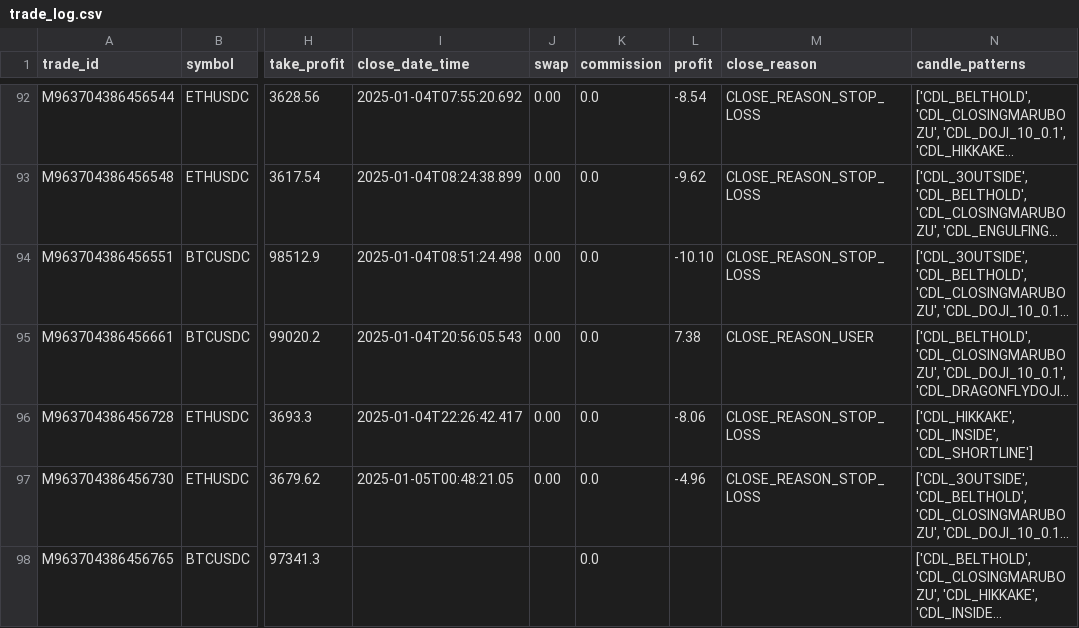
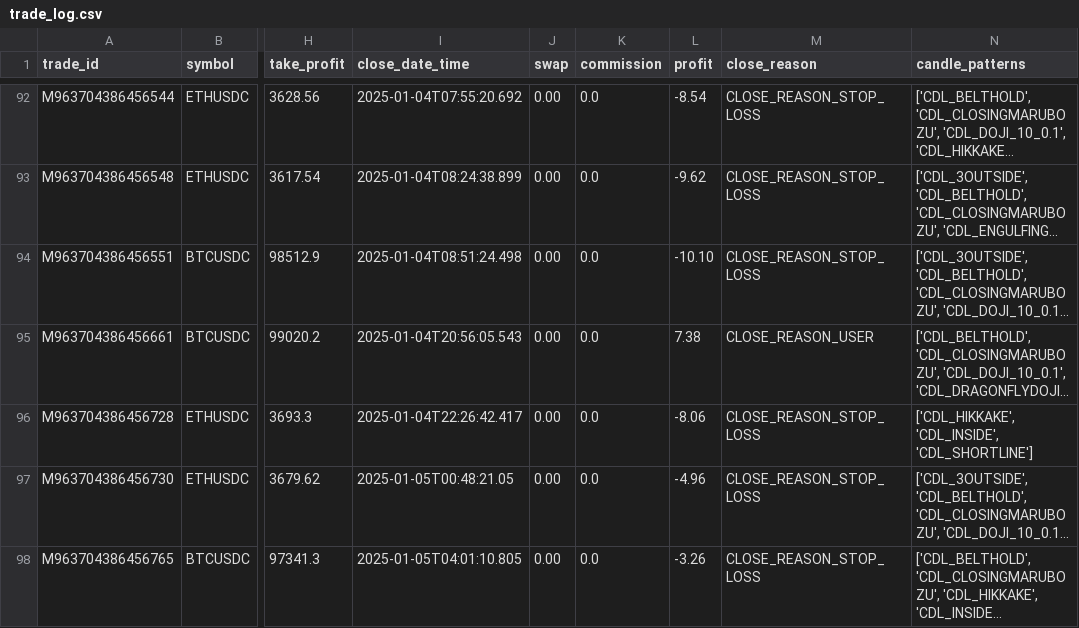
Before and after one commit to Gitchegumi/CTI_Scripts, a CSV file: py_scripts/logs/trade_log.csv, drawn as a sheet; only a part is shown, gaps mark what is left out; long unchanged cells end in …; the diff names each change by its address in the sheet, - before the commit and + after, or states it on an @@ line.

Commit message:
updat trade_log and changed a work in a keltner channel log for clarity

```diff
--- a/py_scripts/logs/trade_log.csv
+++ b/py_scripts/logs/trade_log.csv
-I98 (close_date_time): (empty)
+I98 (close_date_time): 2025-01-05T04:01:10.805
-J98 (swap): (empty)
+J98 (swap): 0.00
-L98 (profit): (empty)
+L98 (profit): -3.26
-M98 (close_reason): (empty)
+M98 (close_reason): CLOSE_REASON_STOP_LOSS
```
Also changed, not shown: 1 other file.
